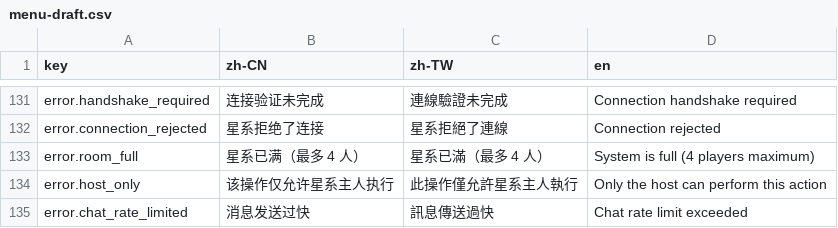
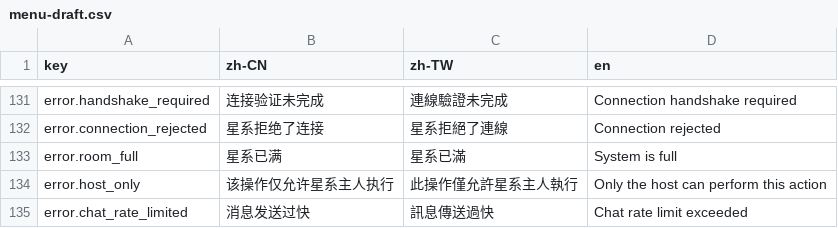
Before and after one commit to LIghtJUNction/OniMods, a CSV file: mods/OniOnline/localization/menu-draft.csv, drawn as a sheet; only a part is shown, gaps mark what is left out.

Commit message:
fix(onionline): remove stale four-player room copy

```diff
--- a/mods/OniOnline/localization/menu-draft.csv
+++ b/mods/OniOnline/localization/menu-draft.csv
@@ -132,3 +132,3 @@ error.handshake_required,连接验证未完成,連線驗證未完成,Connection
 error.connection_rejected,星系拒绝了连接,星系拒絕了連線,Connection rejected
-error.room_full,星系已满（最多 4 人）,星系已滿（最多 4 人）,System is full (4 players maximum)
+error.room_full,星系已满,星系已滿,System is full
 error.host_only,该操作仅允许星系主人执行,此操作僅允許星系主人執行,Only the host can perform this action
```
Also changed, not shown: 1 other file.
